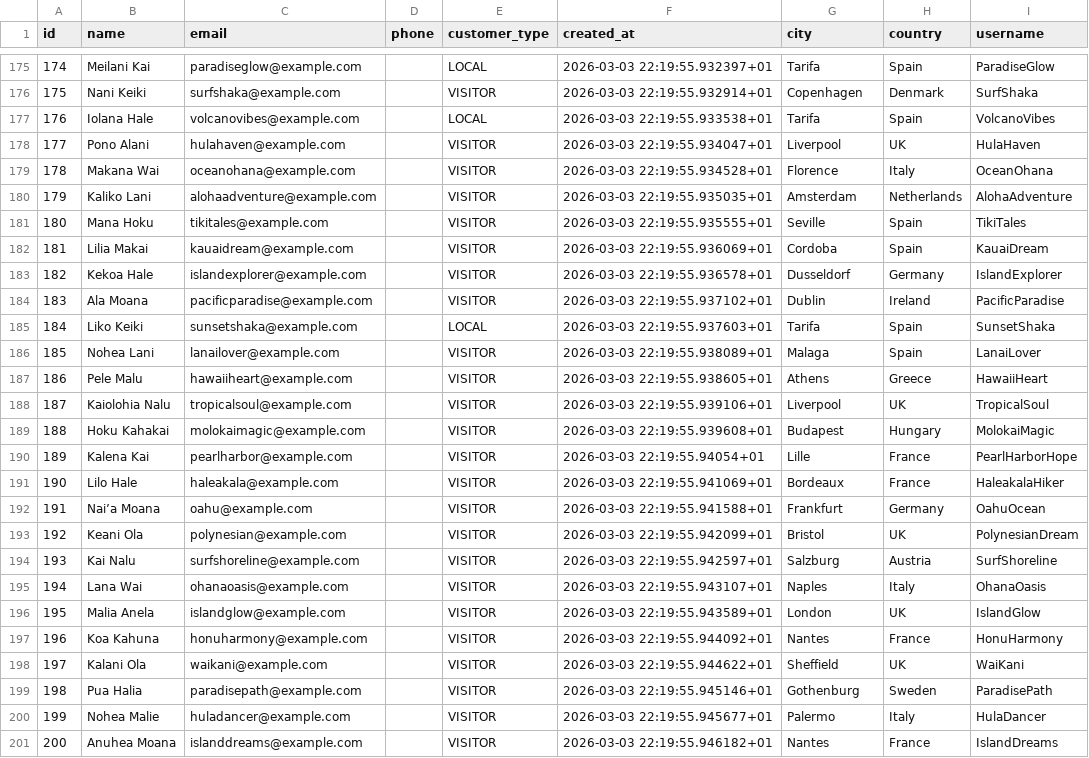
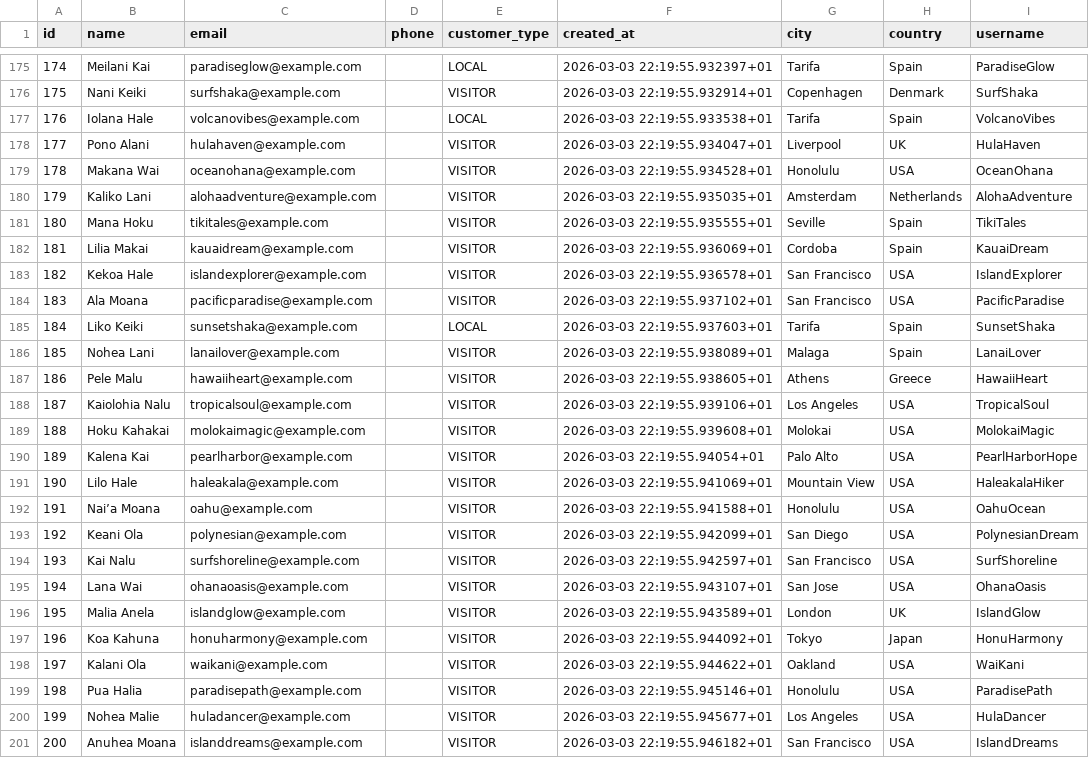
Before and after one commit to UlrikeDetective/code, a CSV file: SQL/PostGre/yoga/data/clients.csv, drawn as a sheet; only a part is shown, gaps mark what is left out; the diff covers the shown part only.

Commit message:
update clients

```diff
--- a/SQL/PostGre/yoga/data/clients.csv
+++ b/SQL/PostGre/yoga/data/clients.csv
@@ -178,3 +178,3 @@
 "177","Pono Alani","hulahaven@example.com","","VISITOR","2026-03-03 22:19:55.934047+01","Liverpool","UK","HulaHaven"
-"178","Makana Wai","oceanohana@example.com","","VISITOR","2026-03-03 22:19:55.934528+01","Florence","Italy","OceanOhana"
+"178","Makana Wai","oceanohana@example.com","","VISITOR","2026-03-03 22:19:55.934528+01","Honolulu","USA","OceanOhana"
 "179","Kaliko Lani","alohaadventure@example.com","","VISITOR","2026-03-03 22:19:55.935035+01","Amsterdam","Netherlands","AlohaAdventure"
@@ -182,4 +182,4 @@
 "181","Lilia Makai","kauaidream@example.com","","VISITOR","2026-03-03 22:19:55.936069+01","Cordoba","Spain","KauaiDream"
-"182","Kekoa Hale","islandexplorer@example.com","","VISITOR","2026-03-03 22:19:55.936578+01","Dusseldorf","Germany","IslandExplorer"
-"183","Ala Moana","pacificparadise@example.com","","VISITOR","2026-03-03 22:19:55.937102+01","Dublin","Ireland","PacificParadise"
+"182","Kekoa Hale","islandexplorer@example.com","","VISITOR","2026-03-03 22:19:55.936578+01","San Francisco","USA","IslandExplorer"
+"183","Ala Moana","pacificparadise@example.com","","VISITOR","2026-03-03 22:19:55.937102+01","San Francisco","USA","PacificParadise"
 "184","Liko Keiki","sunsetshaka@example.com","","LOCAL","2026-03-03 22:19:55.937603+01","Tarifa","Spain","SunsetShaka"
@@ -187,15 +187,15 @@
 "186","Pele Malu","hawaiiheart@example.com","","VISITOR","2026-03-03 22:19:55.938605+01","Athens","Greece","HawaiiHeart"
-"187","Kaiolohia Nalu","tropicalsoul@example.com","","VISITOR","2026-03-03 22:19:55.939106+01","Liverpool","UK","TropicalSoul"
-"188","Hoku Kahakai","molokaimagic@example.com","","VISITOR","2026-03-03 22:19:55.939608+01","Budapest","Hungary","MolokaiMagic"
-"189","Kalena Kai","pearlharbor@example.com","","VISITOR","2026-03-03 22:19:55.94054+01","Lille","France","PearlHarborHope"
-"190","Lilo Hale","haleakala@example.com","","VISITOR","2026-03-03 22:19:55.941069+01","Bordeaux","France","HaleakalaHiker"
-"191","Nai’a Moana","oahu@example.com","","VISITOR","2026-03-03 22:19:55.941588+01","Frankfurt","Germany","OahuOcean"
-"192","Keani Ola","polynesian@example.com","","VISITOR","2026-03-03 22:19:55.942099+01","Bristol","UK","PolynesianDream"
-"193","Kai Nalu","surfshoreline@example.com","","VISITOR","2026-03-03 22:19:55.942597+01","Salzburg","Austria","SurfShoreline"
-"194","Lana Wai","ohanaoasis@example.com","","VISITOR","2026-03-03 22:19:55.943107+01","Naples","Italy","OhanaOasis"
+"187","Kaiolohia Nalu","tropicalsoul@example.com","","VISITOR","2026-03-03 22:19:55.939106+01","Los Angeles","USA","TropicalSoul"
+"188","Hoku Kahakai","molokaimagic@example.com","","VISITOR","2026-03-03 22:19:55.939608+01","Molokai","USA","MolokaiMagic"
+"189","Kalena Kai","pearlharbor@example.com","","VISITOR","2026-03-03 22:19:55.94054+01","Palo Alto","USA","PearlHarborHope"
+"190","Lilo Hale","haleakala@example.com","","VISITOR","2026-03-03 22:19:55.941069+01","Mountain View","USA","HaleakalaHiker"
+"191","Nai’a Moana","oahu@example.com","","VISITOR","2026-03-03 22:19:55.941588+01","Honolulu","USA","OahuOcean"
+"192","Keani Ola","polynesian@example.com","","VISITOR","2026-03-03 22:19:55.942099+01","San Diego","USA","PolynesianDream"
+"193","Kai Nalu","surfshoreline@example.com","","VISITOR","2026-03-03 22:19:55.942597+01","San Francisco","USA","SurfShoreline"
+"194","Lana Wai","ohanaoasis@example.com","","VISITOR","2026-03-03 22:19:55.943107+01","San Jose","USA","OhanaOasis"
 "195","Malia Anela","islandglow@example.com","","VISITOR","2026-03-03 22:19:55.943589+01","London","UK","IslandGlow"
-"196","Koa Kahuna","honuharmony@example.com","","VISITOR","2026-03-03 22:19:55.944092+01","Nantes","France","HonuHarmony"
-"197","Kalani Ola","waikani@example.com","","VISITOR","2026-03-03 22:19:55.944622+01","Sheffield","UK","WaiKani"
-"198","Pua Halia","paradisepath@example.com","","VISITOR","2026-03-03 22:19:55.945146+01","Gothenburg","Sweden","ParadisePath"
-"199","Nohea Malie","huladancer@example.com","","VISITOR","2026-03-03 22:19:55.945677+01","Palermo","Italy","HulaDancer"
-"200","Anuhea Moana","islanddreams@example.com","","VISITOR","2026-03-03 22:19:55.946182+01","Nantes","France","IslandDreams"
+"196","Koa Kahuna","honuharmony@example.com","","VISITOR","2026-03-03 22:19:55.944092+01","Tokyo","Japan","HonuHarmony"
+"197","Kalani Ola","waikani@example.com","","VISITOR","2026-03-03 22:19:55.944622+01","Oakland","USA","WaiKani"
+"198","Pua Halia","paradisepath@example.com","","VISITOR","2026-03-03 22:19:55.945146+01","Honolulu","USA","ParadisePath"
+"199","Nohea Malie","huladancer@example.com","","VISITOR","2026-03-03 22:19:55.945677+01","Los Angeles","USA","HulaDancer"
+"200","Anuhea Moana","islanddreams@example.com","","VISITOR","2026-03-03 22:19:55.946182+01","San Francisco","USA","IslandDreams"
```
Also changed, not shown: 18 edited cells elsewhere in this file, 1 other file.
